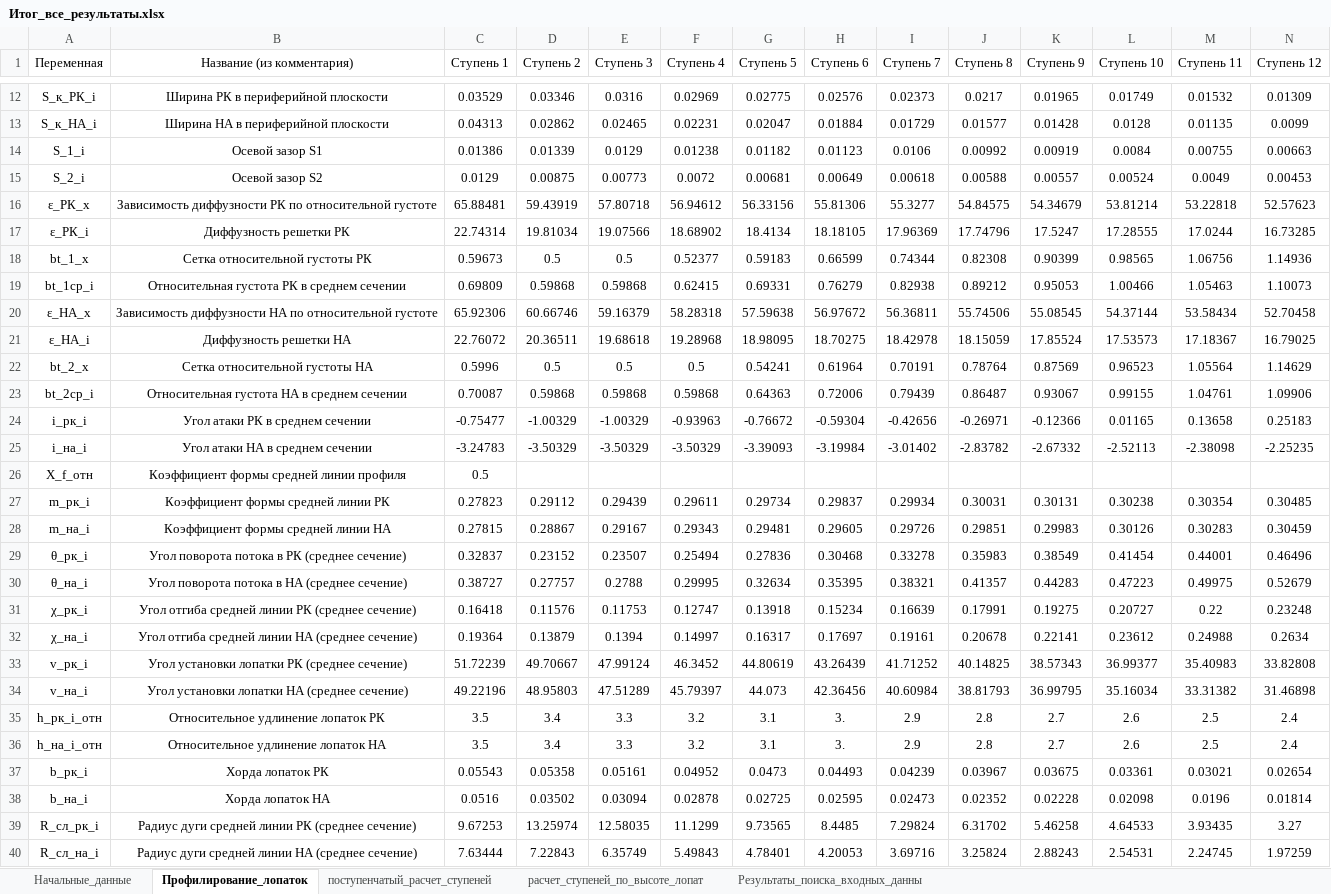
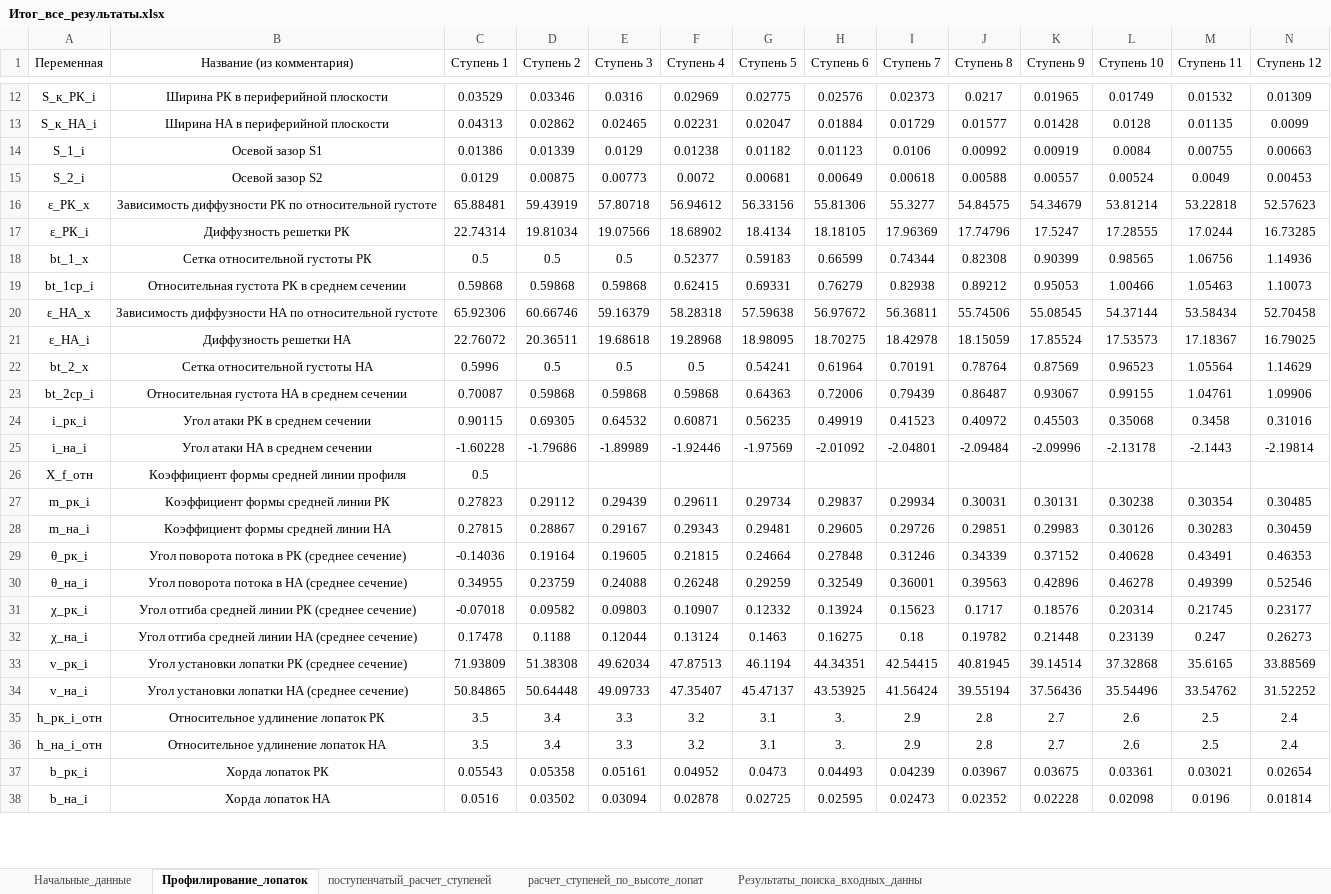
Before and after one commit to mikiway902/Compressor_Kurs, an Excel workbook: results/Итог_все_результаты.xlsx, sheet Профилирование_лопаток, drawn as a sheet; only a part is shown, gaps mark what is left out; values as stored, in another font and other column widths than the file's, no borders; removed rows and columns are numbered as before the commit, all else as after; rows hold the shown columns only; the diff covers the shown part only; the diff names each change by its address in the sheet, - before the commit and + after, or states it on an @@ line.

```diff
--- a/results/Итог_все_результаты.xlsx (sheet Профилирование_лопаток)
+++ b/results/Итог_все_результаты.xlsx (sheet Профилирование_лопаток)
-C18 (Ступень 1): 0.59673
+C18 (Ступень 1): 0.5
-C19 (Ступень 1): 0.69809
+C19 (Ступень 1): 0.59868
-row 24: i_рк_i | Угол атаки РК в среднем сечении | -0.75477 | -1.00329 | -1.00329 | -0.93963 | -0.76672 | -0.59304 | -0.42656 | -0.26971 | -0.12366 | 0.01165 | 0.13658 | 0.25183
-row 25: i_на_i | Угол атаки НА в среднем сечении | -3.24783 | -3.50329 | -3.50329 | -3.50329 | -3.39093 | -3.19984 | -3.01402 | -2.83782 | -2.67332 | -2.52113 | -2.38098 | -2.25235
+row 24: i_рк_i | Угол атаки РК в среднем сечении | 0.90115 | 0.69305 | 0.64532 | 0.60871 | 0.56235 | 0.49919 | 0.41523 | 0.40972 | 0.45503 | 0.35068 | 0.3458 | 0.31016
+row 25: i_на_i | Угол атаки НА в среднем сечении | -1.60228 | -1.79686 | -1.89989 | -1.92446 | -1.97569 | -2.01092 | -2.04801 | -2.09484 | -2.09996 | -2.13178 | -2.1443 | -2.19814
-row 29: θ_рк_i | Угол поворота потока в РК (среднее сечение) | 0.32837 | 0.23152 | 0.23507 | 0.25494 | 0.27836 | 0.30468 | 0.33278 | 0.35983 | 0.38549 | 0.41454 | 0.44001 | 0.46496
-row 30: θ_на_i | Угол поворота потока в НА (среднее сечение) | 0.38727 | 0.27757 | 0.2788 | 0.29995 | 0.32634 | 0.35395 | 0.38321 | 0.41357 | 0.44283 | 0.47223 | 0.49975 | 0.52679
-row 31: χ_рк_i | Угол отгиба средней линии РК (среднее сечение) | 0.16418 | 0.11576 | 0.11753 | 0.12747 | 0.13918 | 0.15234 | 0.16639 | 0.17991 | 0.19275 | 0.20727 | 0.22 | 0.23248
-row 32: χ_на_i | Угол отгиба средней линии НА (среднее сечение) | 0.19364 | 0.13879 | 0.1394 | 0.14997 | 0.16317 | 0.17697 | 0.19161 | 0.20678 | 0.22141 | 0.23612 | 0.24988 | 0.2634
-row 33: v_рк_i | Угол установки лопатки РК (среднее сечение) | 51.72239 | 49.70667 | 47.99124 | 46.3452 | 44.80619 | 43.26439 | 41.71252 | 40.14825 | 38.57343 | 36.99377 | 35.40983 | 33.82808
-row 34: v_на_i | Угол установки лопатки НА (среднее сечение) | 49.22196 | 48.95803 | 47.51289 | 45.79397 | 44.073 | 42.36456 | 40.60984 | 38.81793 | 36.99795 | 35.16034 | 33.31382 | 31.46898
+row 29: θ_рк_i | Угол поворота потока в РК (среднее сечение) | -0.14036 | 0.19164 | 0.19605 | 0.21815 | 0.24664 | 0.27848 | 0.31246 | 0.34339 | 0.37152 | 0.40628 | 0.43491 | 0.46353
+row 30: θ_на_i | Угол поворота потока в НА (среднее сечение) | 0.34955 | 0.23759 | 0.24088 | 0.26248 | 0.29259 | 0.32549 | 0.36001 | 0.39563 | 0.42896 | 0.46278 | 0.49399 | 0.52546
+row 31: χ_рк_i | Угол отгиба средней линии РК (среднее сечение) | -0.07018 | 0.09582 | 0.09803 | 0.10907 | 0.12332 | 0.13924 | 0.15623 | 0.1717 | 0.18576 | 0.20314 | 0.21745 | 0.23177
+row 32: χ_на_i | Угол отгиба средней линии НА (среднее сечение) | 0.17478 | 0.1188 | 0.12044 | 0.13124 | 0.1463 | 0.16275 | 0.18 | 0.19782 | 0.21448 | 0.23139 | 0.247 | 0.26273
+row 33: v_рк_i | Угол установки лопатки РК (среднее сечение) | 71.93809 | 51.38308 | 49.62034 | 47.87513 | 46.1194 | 44.34351 | 42.54415 | 40.81945 | 39.14514 | 37.32868 | 35.6165 | 33.88569
+row 34: v_на_i | Угол установки лопатки НА (среднее сечение) | 50.84865 | 50.64448 | 49.09733 | 47.35407 | 45.47137 | 43.53925 | 41.56424 | 39.55194 | 37.56436 | 35.54496 | 33.54762 | 31.52252
-row 39: R_сл_рк_i | Радиус дуги средней линии РК (среднее сечение) | 9.67253 | 13.25974 | 12.58035 | 11.1299 | 9.73565 | 8.4485 | 7.29824 | 6.31702 | 5.46258 | 4.64533 | 3.93435 | 3.27
-row 40: R_сл_на_i | Радиус дуги средней линии НА (среднее сечение) | 7.63444 | 7.22843 | 6.35749 | 5.49843 | 4.78401 | 4.20053 | 3.69716 | 3.25824 | 2.88243 | 2.54531 | 2.24745 | 1.97259
```
Also changed, not shown: 6 added rows and 4 removed rows elsewhere in this sheet, sheet поступенчатый_расчет_ступеней, results/Начальные_данные.xlsx, results/Поступенчатый_расчет_ступеней.xlsx, 16 other files.
